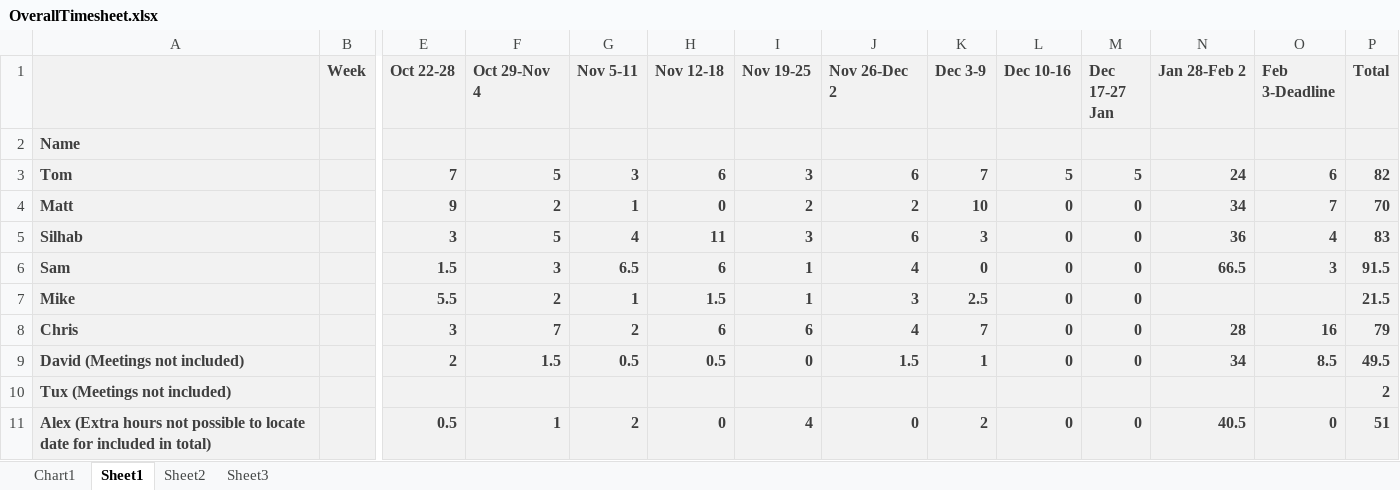
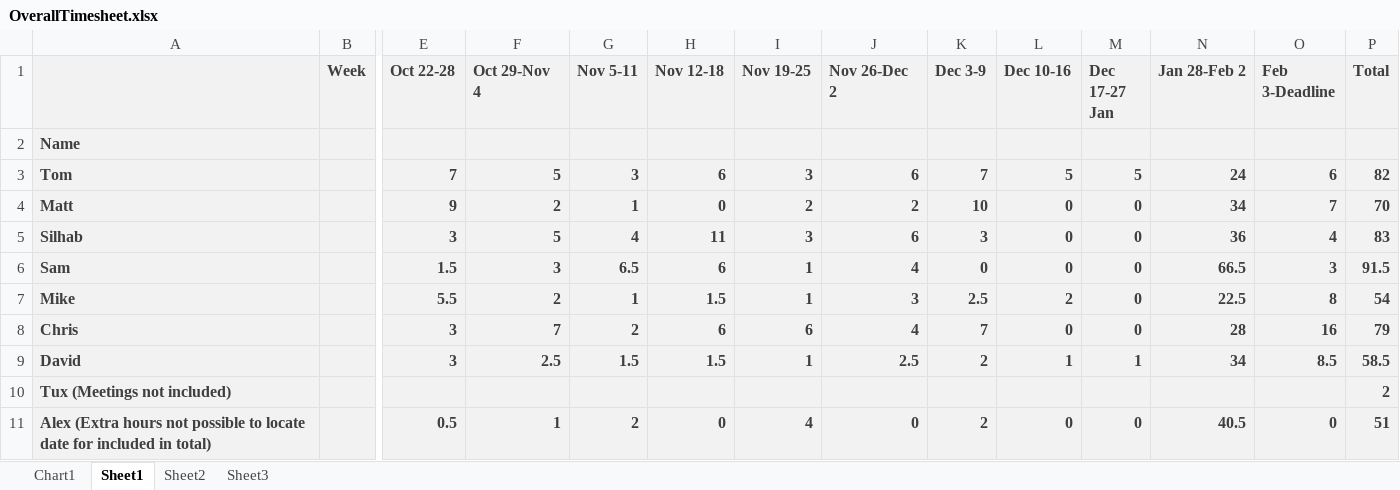
Before and after one commit to a-badyda/2nd-Year-Group-project, an Excel workbook: N17/man/timesheets/OverallTimesheet.xlsx, sheet Sheet1, drawn as a sheet; only a part is shown, gaps mark what is left out; values as stored, in another font and other column widths than the file's, no borders; removed rows and columns are numbered as before the commit, all else as after; rows hold the shown columns only; the diff names each change by its address in the sheet, - before the commit and + after, or states it on an @@ line.

Commit message:
Overall Timesheets
Missing Tux's timesheets

```diff
--- a/N17/man/timesheets/OverallTimesheet.xlsx (sheet Sheet1)
+++ b/N17/man/timesheets/OverallTimesheet.xlsx (sheet Sheet1)
-L7 (Dec 10-16): 0
+L7 (Dec 10-16): 2
-N7 (Jan 28-Feb 2): (empty)
+N7 (Jan 28-Feb 2): 22.5
-O7 (Feb 3-Deadline): (empty)
+O7 (Feb 3-Deadline): 8
-P7 (Total): 21.5
+P7 (Total): 54
-row 9: David (Meetings not included) |  | 2 | 1.5 | 0.5 | 0.5 | 0 | 1.5 | 1 | 0 | 0 | 34 | 8.5 | 49.5
+row 9: David |  | 3 | 2.5 | 1.5 | 1.5 | 1 | 2.5 | 2 | 1 | 1 | 34 | 8.5 | 58.5
```
Also changed, not shown: charts or pictures.
